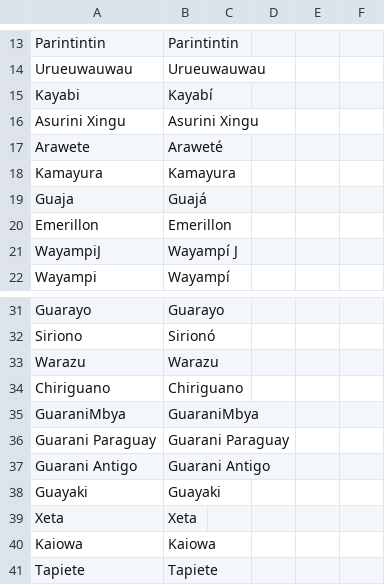
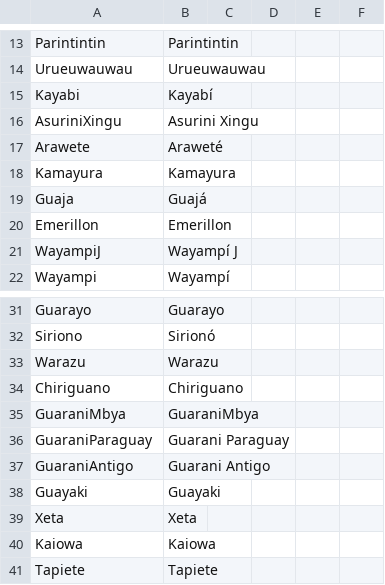
Before and after one commit to lexibank/gerarditupi, a CSV file: etc/languages.csv, drawn as a sheet; only a part is shown, gaps mark what is left out.

```diff
--- a/etc/languages.csv
+++ b/etc/languages.csv
@@ -15,3 +15,3 @@ Urueuwauwau,Urueuwauwau,,,,
 Kayabi,Kayabí,,,,
-Asurini Xingu,Asurini Xingu,,,,
+AsuriniXingu,Asurini Xingu,,,,
 Arawete,Araweté,,,,
@@ -35,4 +35,4 @@ Chiriguano,Chiriguano,,,,
 GuaraniMbya,GuaraniMbya,,,,
-Guarani Paraguay,Guarani Paraguay,,,,
-Guarani Antigo,Guarani Antigo,,,,
+GuaraniParaguay,Guarani Paraguay,,,,
+GuaraniAntigo,Guarani Antigo,,,,
 Guayaki,Guayaki,,,,
```
Also changed, not shown: 23 other files.
